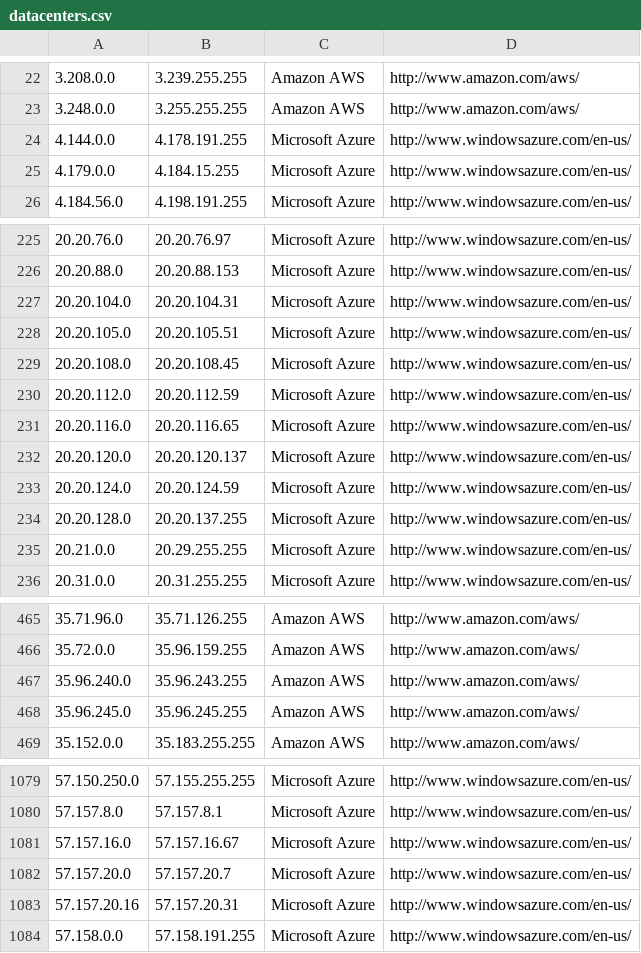
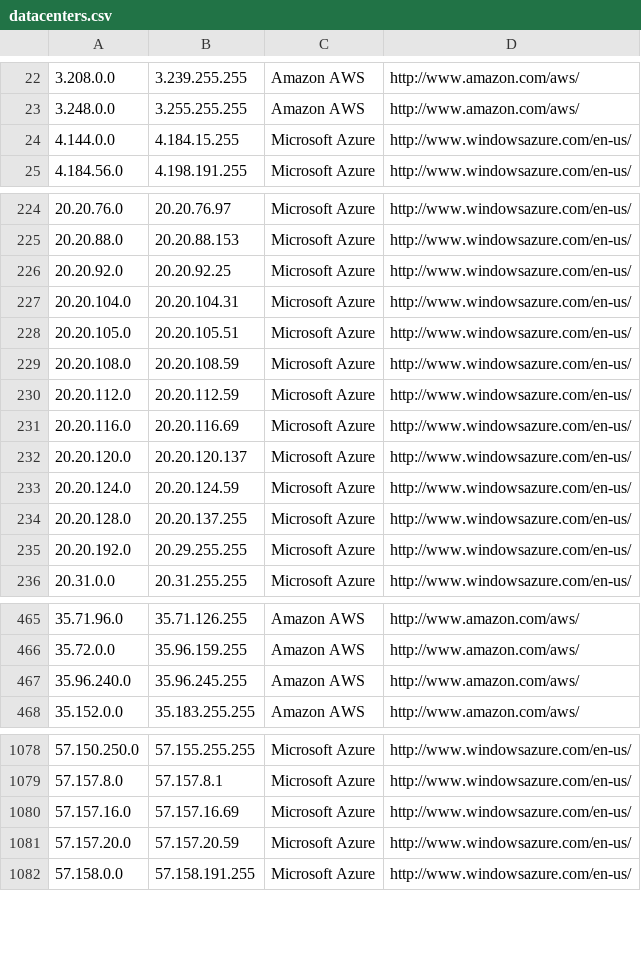
Before and after one commit to growlfm/odl, a CSV file: odl/data/datacenters.csv, drawn as a sheet; only a part is shown, gaps mark what is left out; the diff covers the shown part only.

```diff
--- a/odl/data/datacenters.csv
+++ b/odl/data/datacenters.csv
@@ -23,4 +23,3 @@
 3.248.0.0,3.255.255.255,Amazon AWS,http://www.amazon.com/aws/
-4.144.0.0,4.178.191.255,Microsoft Azure,http://www.windowsazure.com/en-us/
-4.179.0.0,4.184.15.255,Microsoft Azure,http://www.windowsazure.com/en-us/
+4.144.0.0,4.184.15.255,Microsoft Azure,http://www.windowsazure.com/en-us/
 4.184.56.0,4.198.191.255,Microsoft Azure,http://www.windowsazure.com/en-us/
@@ -226,7 +225,8 @@
 20.20.88.0,20.20.88.153,Microsoft Azure,http://www.windowsazure.com/en-us/
+20.20.92.0,20.20.92.25,Microsoft Azure,http://www.windowsazure.com/en-us/
 20.20.104.0,20.20.104.31,Microsoft Azure,http://www.windowsazure.com/en-us/
 20.20.105.0,20.20.105.51,Microsoft Azure,http://www.windowsazure.com/en-us/
-20.20.108.0,20.20.108.45,Microsoft Azure,http://www.windowsazure.com/en-us/
+20.20.108.0,20.20.108.59,Microsoft Azure,http://www.windowsazure.com/en-us/
 20.20.112.0,20.20.112.59,Microsoft Azure,http://www.windowsazure.com/en-us/
-20.20.116.0,20.20.116.65,Microsoft Azure,http://www.windowsazure.com/en-us/
+20.20.116.0,20.20.116.69,Microsoft Azure,http://www.windowsazure.com/en-us/
 20.20.120.0,20.20.120.137,Microsoft Azure,http://www.windowsazure.com/en-us/
@@ -234,3 +234,3 @@
 20.20.128.0,20.20.137.255,Microsoft Azure,http://www.windowsazure.com/en-us/
-20.21.0.0,20.29.255.255,Microsoft Azure,http://www.windowsazure.com/en-us/
+20.20.192.0,20.29.255.255,Microsoft Azure,http://www.windowsazure.com/en-us/
 20.31.0.0,20.31.255.255,Microsoft Azure,http://www.windowsazure.com/en-us/
@@ -466,4 +466,3 @@
 35.72.0.0,35.96.159.255,Amazon AWS,http://www.amazon.com/aws/
-35.96.240.0,35.96.243.255,Amazon AWS,http://www.amazon.com/aws/
-35.96.245.0,35.96.245.255,Amazon AWS,http://www.amazon.com/aws/
+35.96.240.0,35.96.245.255,Amazon AWS,http://www.amazon.com/aws/
 35.152.0.0,35.183.255.255,Amazon AWS,http://www.amazon.com/aws/
@@ -1080,5 +1079,4 @@
 57.157.8.0,57.157.8.1,Microsoft Azure,http://www.windowsazure.com/en-us/
-57.157.16.0,57.157.16.67,Microsoft Azure,http://www.windowsazure.com/en-us/
-57.157.20.0,57.157.20.7,Microsoft Azure,http://www.windowsazure.com/en-us/
-57.157.20.16,57.157.20.31,Microsoft Azure,http://www.windowsazure.com/en-us/
+57.157.16.0,57.157.16.69,Microsoft Azure,http://www.windowsazure.com/en-us/
+57.157.20.0,57.157.20.59,Microsoft Azure,http://www.windowsazure.com/en-us/
 57.158.0.0,57.158.191.255,Microsoft Azure,http://www.windowsazure.com/en-us/
```
Also changed, not shown: 3 added rows and 12 edited cells elsewhere in this file.
